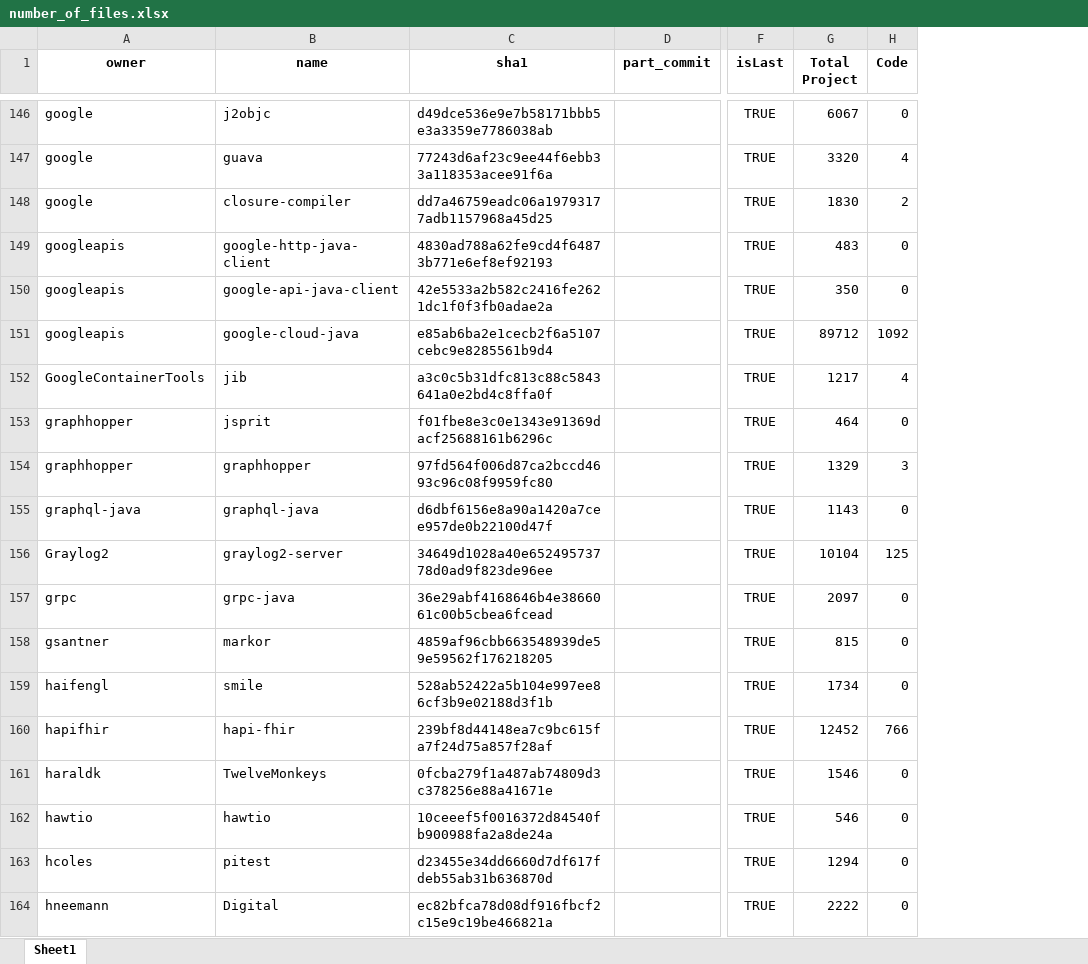
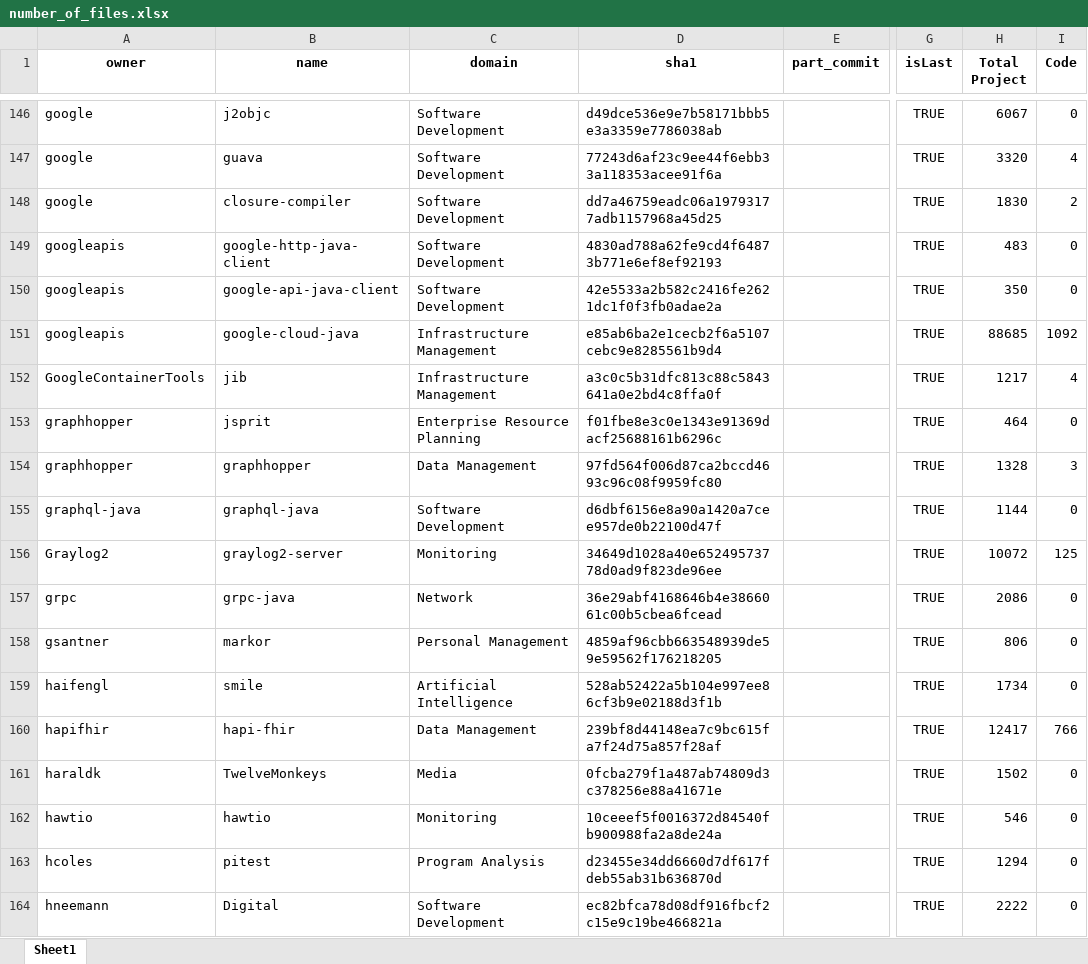
Before and after one commit to gems-uff/db-mining, an Excel workbook: resources/number_of_files.xlsx, sheet Sheet1, drawn as a sheet; only a part is shown, gaps mark what is left out; values as stored, in another font and other column widths than the file's, no borders; addresses are those after the commit; the diff covers the shown part only; the diff names each change by its address in the sheet, - before the commit and + after, or states it on an @@ line.

```diff
--- a/resources/number_of_files.xlsx (sheet Sheet1)
+++ b/resources/number_of_files.xlsx (sheet Sheet1)
+column C (domain), rows 146-164: Software Development | Software Development | Software Development | Software Development | Software Development | Infrastructure Management | Infrastructure Management | Enterprise Resource Planning | Data Management | Software Development | Monitoring | Network | Personal Management | Artificial Intelligence | Data Management | Media | Monitoring | Program Analysis | Software Development
-H151 (Total Project): 89712
+H151 (Total Project): 88685
-H154 (Total Project): 1329
+H154 (Total Project): 1328
-H155 (Total Project): 1143
+H155 (Total Project): 1144
-H156 (Total Project): 10104
+H156 (Total Project): 10072
-H157 (Total Project): 2097
+H157 (Total Project): 2086
-H158 (Total Project): 815
+H158 (Total Project): 806
-H160 (Total Project): 12452
+H160 (Total Project): 12417
-H161 (Total Project): 1546
+H161 (Total Project): 1502
```
Also changed, not shown: 1 removed row and 202 edited cells elsewhere in this sheet, resources/count_implementation.xlsx, resources/count_implementation_rate.xlsx, 6 other files.
